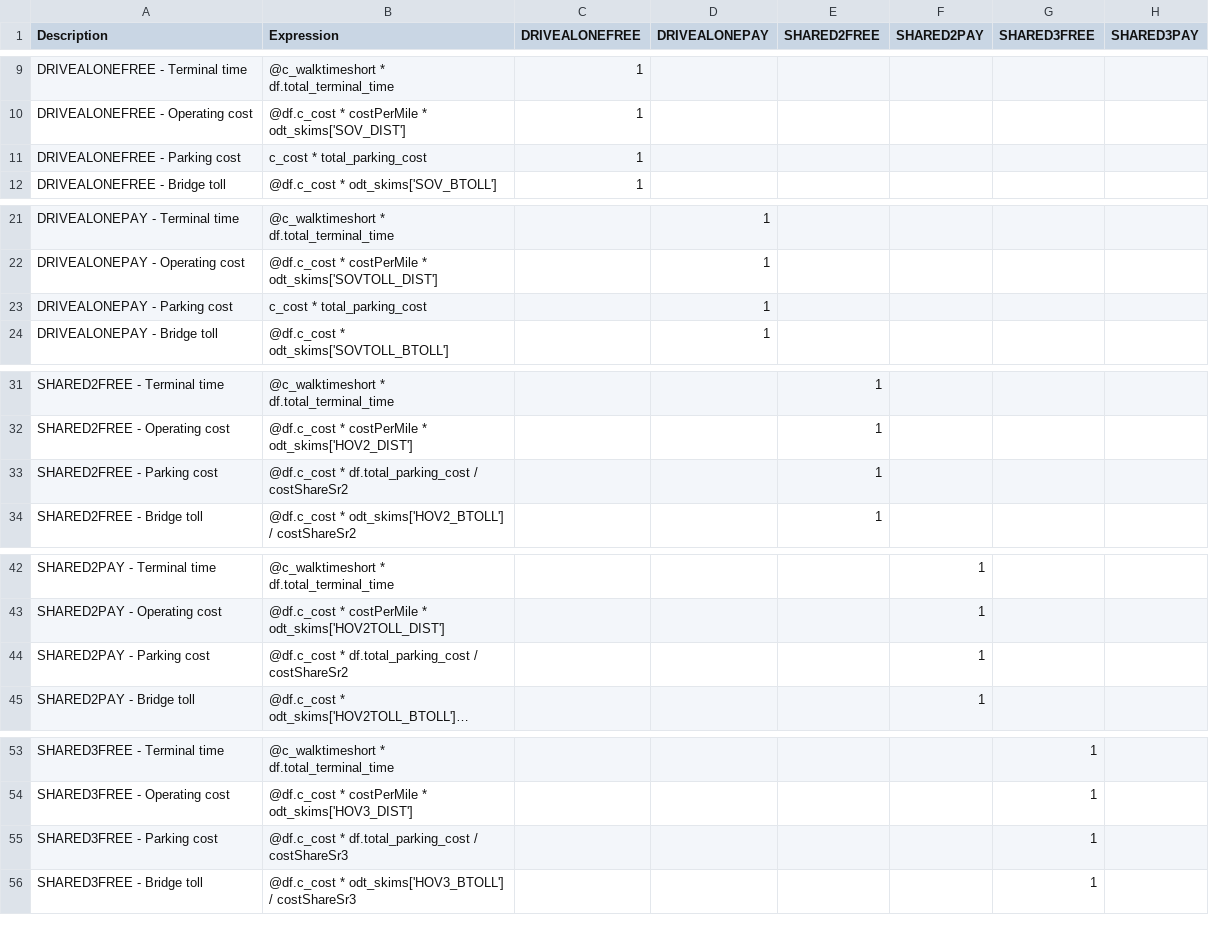
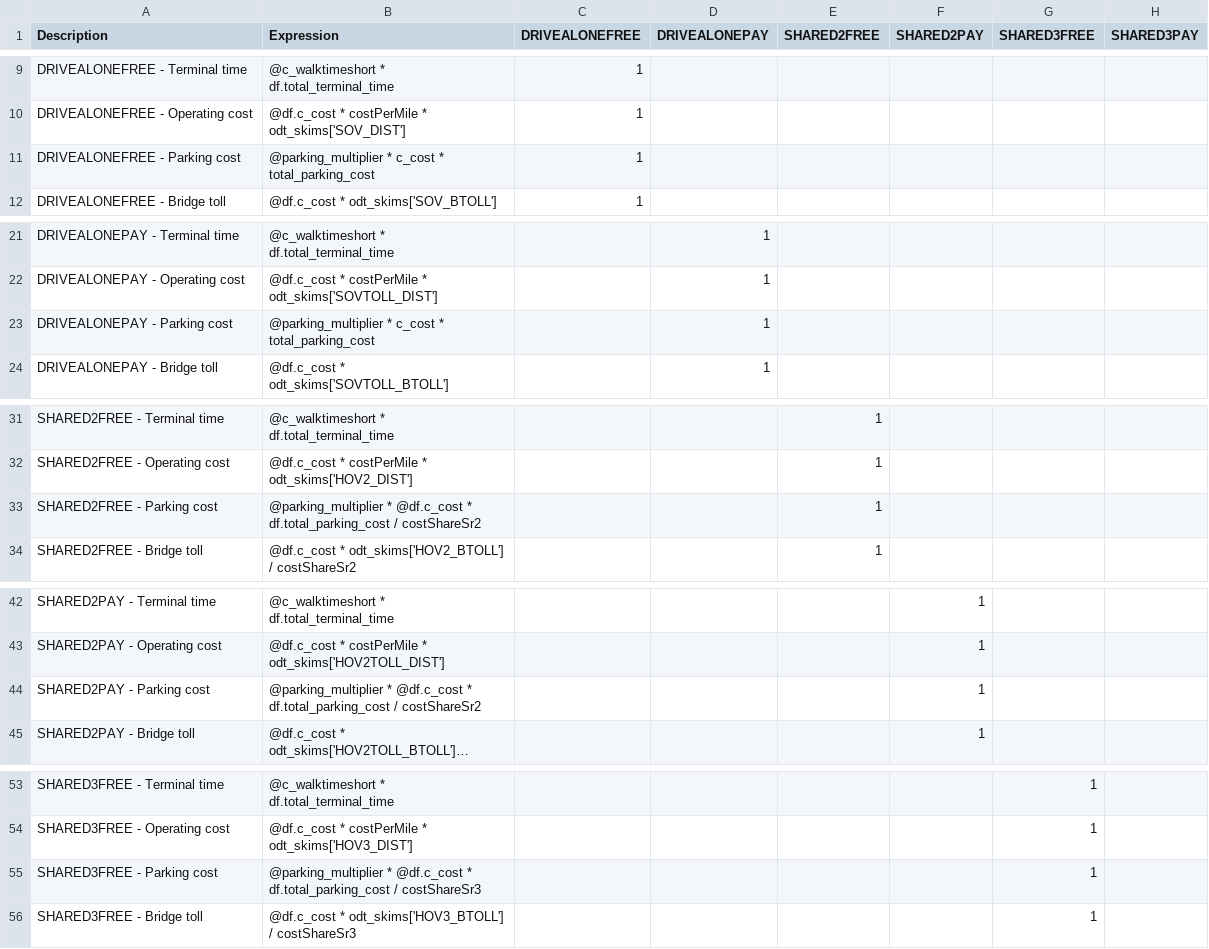
Before and after one commit to LBNL-UCB-STI/activitysim-configs-sfbay, a CSV file: configs/trip_mode_choice.csv, drawn as a sheet; only a part is shown, gaps mark what is left out; long unchanged cells end in …; the diff covers the shown part only; the diff names each change by its address in the sheet, - before the commit and + after, or states it on an @@ line.

```diff
--- a/configs/trip_mode_choice.csv
+++ b/configs/trip_mode_choice.csv
-B11 (Expression): c_cost * total_parking_cost
+B11 (Expression): @parking_multiplier * c_cost * total_parking_cost
-B23 (Expression): c_cost * total_parking_cost
+B23 (Expression): @parking_multiplier * c_cost * total_parking_cost
-B33 (Expression): @df.c_cost *…
+B33 (Expression): @parking_multiplier * @df.c_cost *…
-B44 (Expression): @df.c_cost *…
+B44 (Expression): @parking_multiplier * @df.c_cost *…
-B55 (Expression): @df.c_cost *…
+B55 (Expression): @parking_multiplier * @df.c_cost *…
```
Also changed, not shown: 1 edited cell elsewhere in this file, configs/tour_mode_choice.csv, 2 other files.
